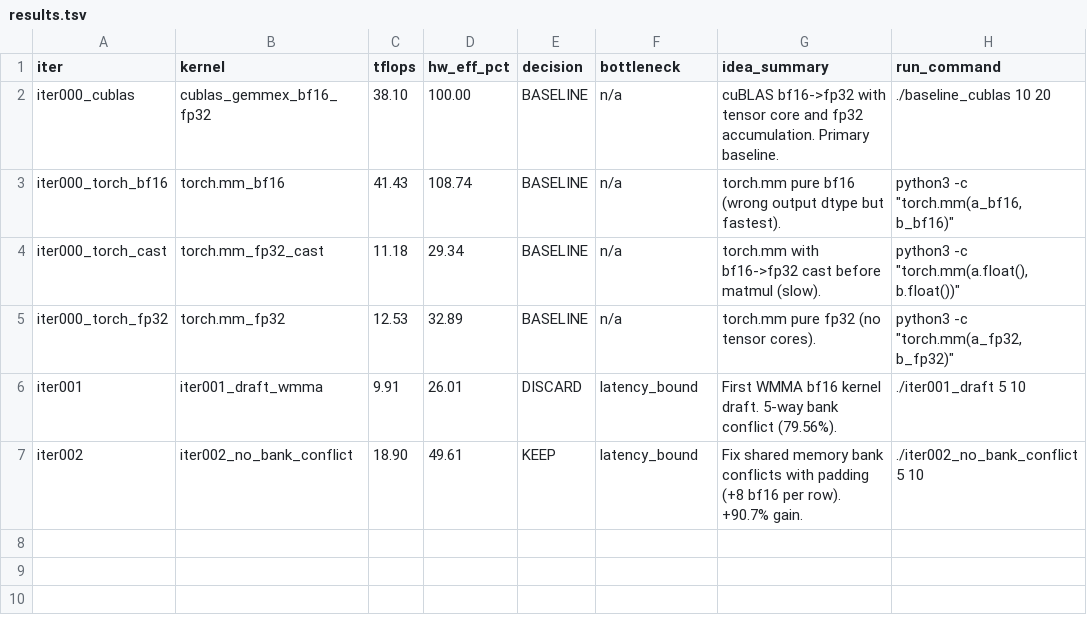
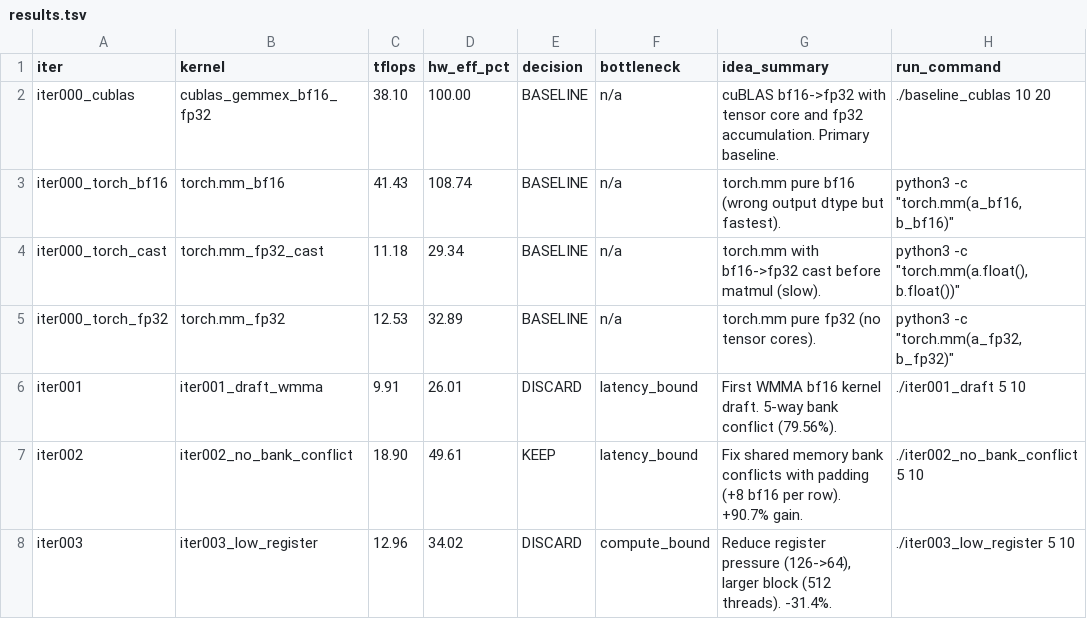
Before and after one commit to codes1gn/croqtile-tuner, a TSV file: tuning/aitune/cuda/logs/matmul_bf16fp32_512x16384x16384/results.tsv, drawn as a sheet.

```diff
--- a/tuning/aitune/cuda/logs/matmul_bf16fp32_512x16384x16384/results.tsv
+++ b/tuning/aitune/cuda/logs/matmul_bf16fp32_512x16384x16384/results.tsv
@@ -7 +7,2 @@ iter001	iter001_draft_wmma	9.91	26.01	DISCARD	latency_bound	First WMMA bf16 kern
 iter002	iter002_no_bank_conflict	18.90	49.61	KEEP	latency_bound	Fix shared memory bank conflicts with padding (+8 bf16 per row). +90.7% gain.	./iter002_no_bank_conflict 5 10
+iter003	iter003_low_register	12.96	34.02	DISCARD	compute_bound	Reduce register pressure (126->64), larger block (512 threads). -31.4%.	./iter003_low_register 5 10
```
Also changed, not shown: 3 other files.
